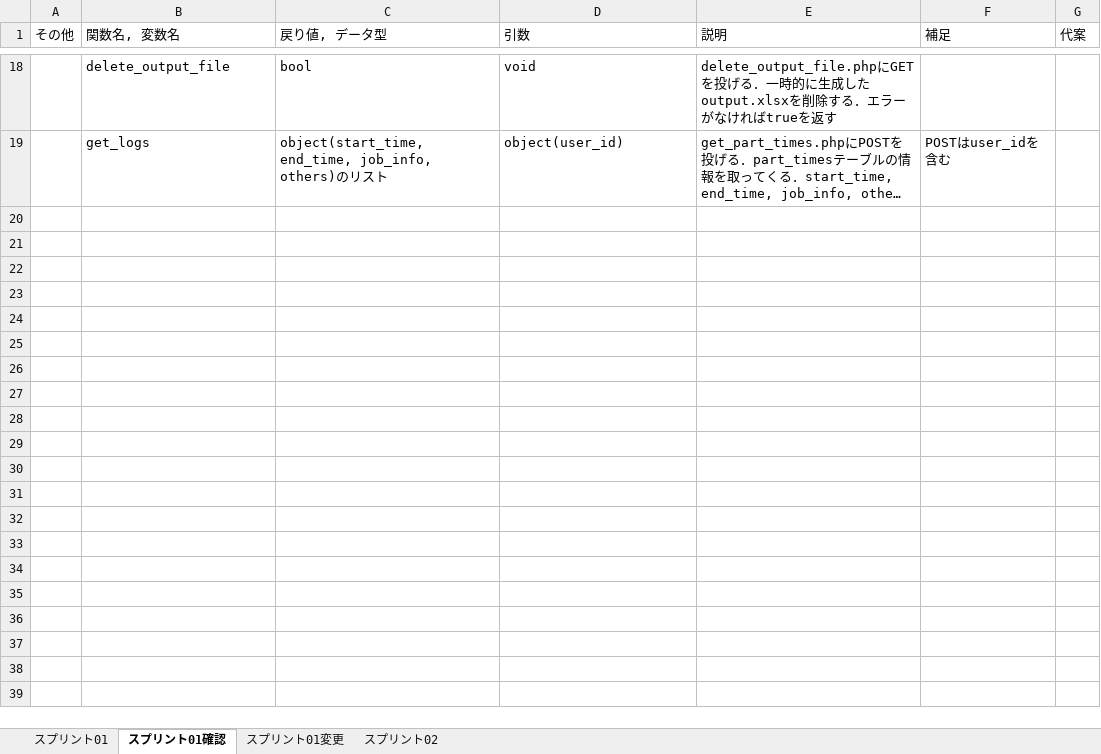
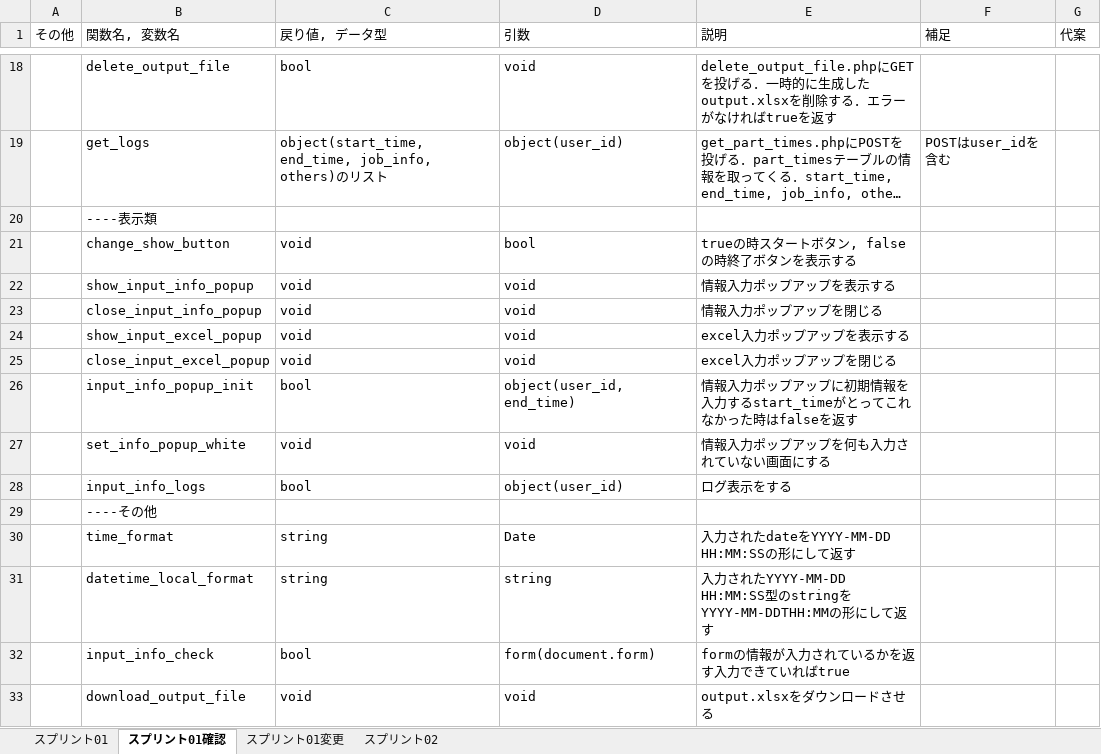
Before and after one commit to dorapon48/Part_Time_Stopwatch_PS, an Excel workbook: docs/design.xlsx, sheet スプリント01確認, drawn as a sheet; only a part is shown, gaps mark what is left out; long unchanged cells end in …; values as stored, in another font and other column widths than the file's, no borders; the diff names each change by its address in the sheet, - before the commit and + after, or states it on an @@ line.

Commit message:
確認シートに追加

```diff
--- a/docs/design.xlsx (sheet スプリント01確認)
+++ b/docs/design.xlsx (sheet スプリント01確認)
+row 20:  | ----表示類
+row 21:  | change_show_button | void | bool | trueの時スタートボタン, falseの時終了ボタンを表示する
+row 22:  | show_input_info_popup | void | void | 情報入力ポップアップを表示する
+row 23:  | close_input_info_popup | void | void | 情報入力ポップアップを閉じる
+row 24:  | show_input_excel_popup | void | void | excel入力ポップアップを表示する
+row 25:  | close_input_excel_popup | void | void | excel入力ポップアップを閉じる
+row 26:  | input_info_popup_init | bool | object(user_id, end_time) | 情報入力ポップアップに初期情報を入力するstart_timeがとってこれなかった時はfalseを返す
+row 27:  | set_info_popup_white | void | void | 情報入力ポップアップを何も入力されていない画面にする
+row 28:  | input_info_logs | bool | object(user_id) | ログ表示をする
+row 29:  | ----その他
+row 30:  | time_format | string | Date | 入力されたdateをYYYY-MM-DD HH:MM:SSの形にして返す
+row 31:  | datetime_local_format | string | string | 入力されたYYYY-MM-DD HH:MM:SS型のstringをYYYY-MM-DDTHH:MMの形にして返す
+row 32:  | input_info_check | bool | form(document.form) | formの情報が入力されているかを返す入力できていればtrue
+row 33:  | download_output_file | void | void | output.xlsxをダウンロードさせる
```
